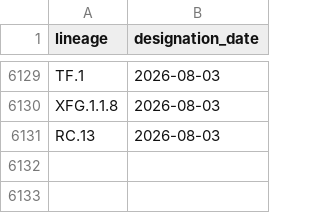
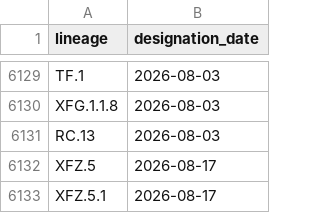
Before and after one commit to corneliusroemer/pango-designation-dates, a CSV file: data/lineage_designation_date.csv, drawn as a sheet; only a part is shown, gaps mark what is left out; the diff names each change by its address in the sheet, - before the commit and + after, or states it on an @@ line.

```diff
--- a/data/lineage_designation_date.csv
+++ b/data/lineage_designation_date.csv
+row 6132: XFZ.5 | 2026-08-17
+row 6133: XFZ.5.1 | 2026-08-17
```
Also changed, not shown: 1 other file.
